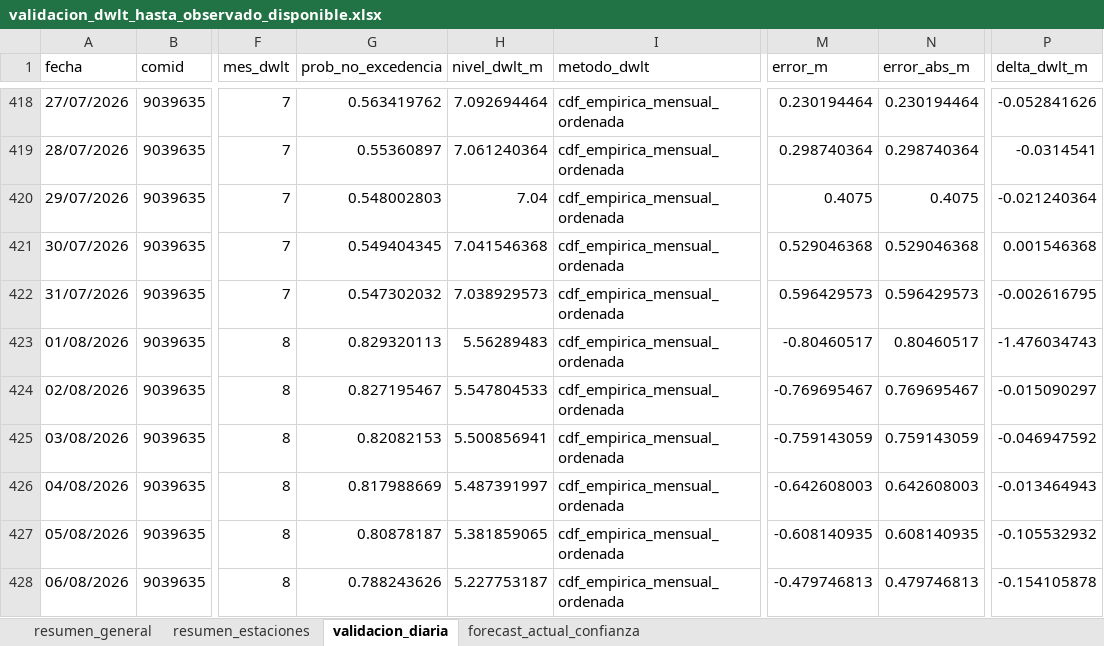
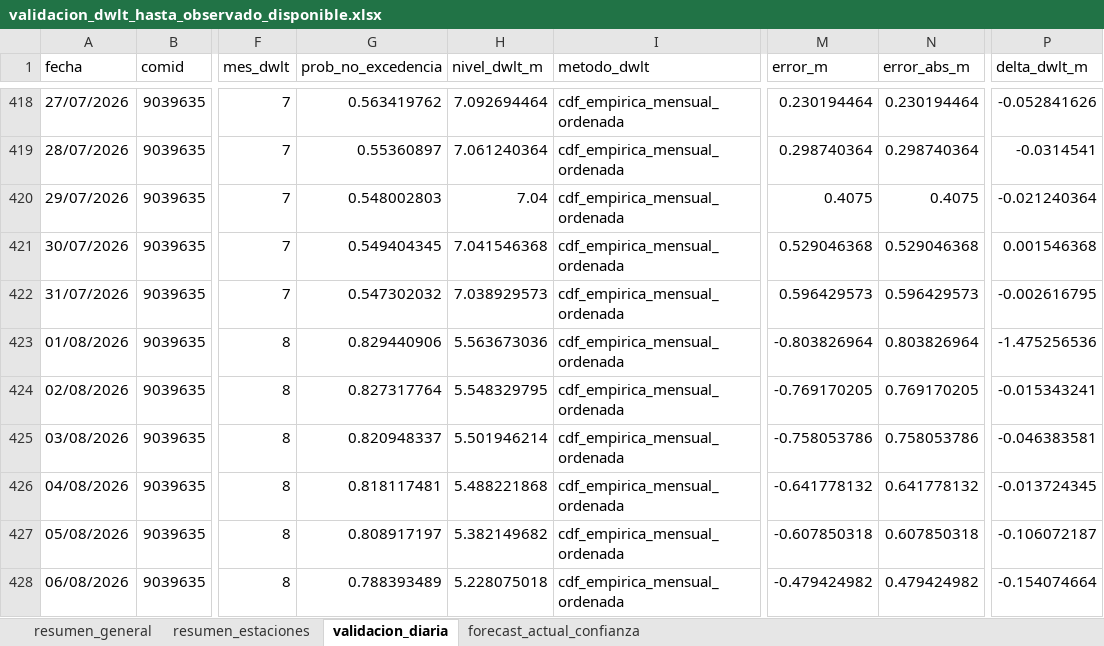
Before and after one commit to KURONO23/LoretoNivelesaCaudales, an Excel workbook: outputs/validacion_dwlt_hasta_observado_disponible.xlsx, sheet validacion_diaria, drawn as a sheet; only a part is shown, gaps mark what is left out; values as stored, in another font and other column widths than the file's, no borders; the diff covers the shown part only; the diff names each change by its address in the sheet, - before the commit and + after, or states it on an @@ line.

```diff
--- a/outputs/validacion_dwlt_hasta_observado_disponible.xlsx (sheet validacion_diaria)
+++ b/outputs/validacion_dwlt_hasta_observado_disponible.xlsx (sheet validacion_diaria)
-G423 (prob_no_excedencia): 0.829320113
+G423 (prob_no_excedencia): 0.829440906
-H423 (nivel_dwlt_m): 5.56289483
+H423 (nivel_dwlt_m): 5.563673036
-M423 (error_m): -0.80460517
+M423 (error_m): -0.803826964
-N423 (error_abs_m): 0.80460517
+N423 (error_abs_m): 0.803826964
-P423 (delta_dwlt_m): -1.476034743
+P423 (delta_dwlt_m): -1.475256536
-G424 (prob_no_excedencia): 0.827195467
+G424 (prob_no_excedencia): 0.827317764
-H424 (nivel_dwlt_m): 5.547804533
+H424 (nivel_dwlt_m): 5.548329795
-M424 (error_m): -0.769695467
+M424 (error_m): -0.769170205
-N424 (error_abs_m): 0.769695467
+N424 (error_abs_m): 0.769170205
-P424 (delta_dwlt_m): -0.015090297
+P424 (delta_dwlt_m): -0.015343241
-G425 (prob_no_excedencia): 0.82082153
+G425 (prob_no_excedencia): 0.820948337
-H425 (nivel_dwlt_m): 5.500856941
+H425 (nivel_dwlt_m): 5.501946214
-M425 (error_m): -0.759143059
+M425 (error_m): -0.758053786
-N425 (error_abs_m): 0.759143059
+N425 (error_abs_m): 0.758053786
-P425 (delta_dwlt_m): -0.046947592
+P425 (delta_dwlt_m): -0.046383581
-G426 (prob_no_excedencia): 0.817988669
+G426 (prob_no_excedencia): 0.818117481
-H426 (nivel_dwlt_m): 5.487391997
+H426 (nivel_dwlt_m): 5.488221868
-M426 (error_m): -0.642608003
+M426 (error_m): -0.641778132
-N426 (error_abs_m): 0.642608003
+N426 (error_abs_m): 0.641778132
-P426 (delta_dwlt_m): -0.013464943
+P426 (delta_dwlt_m): -0.013724345
-G427 (prob_no_excedencia): 0.80878187
+G427 (prob_no_excedencia): 0.808917197
-H427 (nivel_dwlt_m): 5.381859065
+H427 (nivel_dwlt_m): 5.382149682
-M427 (error_m): -0.608140935
+M427 (error_m): -0.607850318
-N427 (error_abs_m): 0.608140935
+N427 (error_abs_m): 0.607850318
-P427 (delta_dwlt_m): -0.105532932
+P427 (delta_dwlt_m): -0.106072187
-G428 (prob_no_excedencia): 0.788243626
+G428 (prob_no_excedencia): 0.788393489
-H428 (nivel_dwlt_m): 5.227753187
+H428 (nivel_dwlt_m): 5.228075018
-M428 (error_m): -0.479746813
+M428 (error_m): -0.479424982
-N428 (error_abs_m): 0.479746813
+N428 (error_abs_m): 0.479424982
-P428 (delta_dwlt_m): -0.154105878
+P428 (delta_dwlt_m): -0.154074664
```
Also changed, not shown: 1059 edited cells elsewhere in this sheet, sheet forecast_actual_confianza, sheet resumen_estaciones, sheet resumen_general, outputs/metricas_dwlt_estaciones.xlsx, outputs/pronostico_nivel_7dias_estaciones.xlsx, 10 other files.
